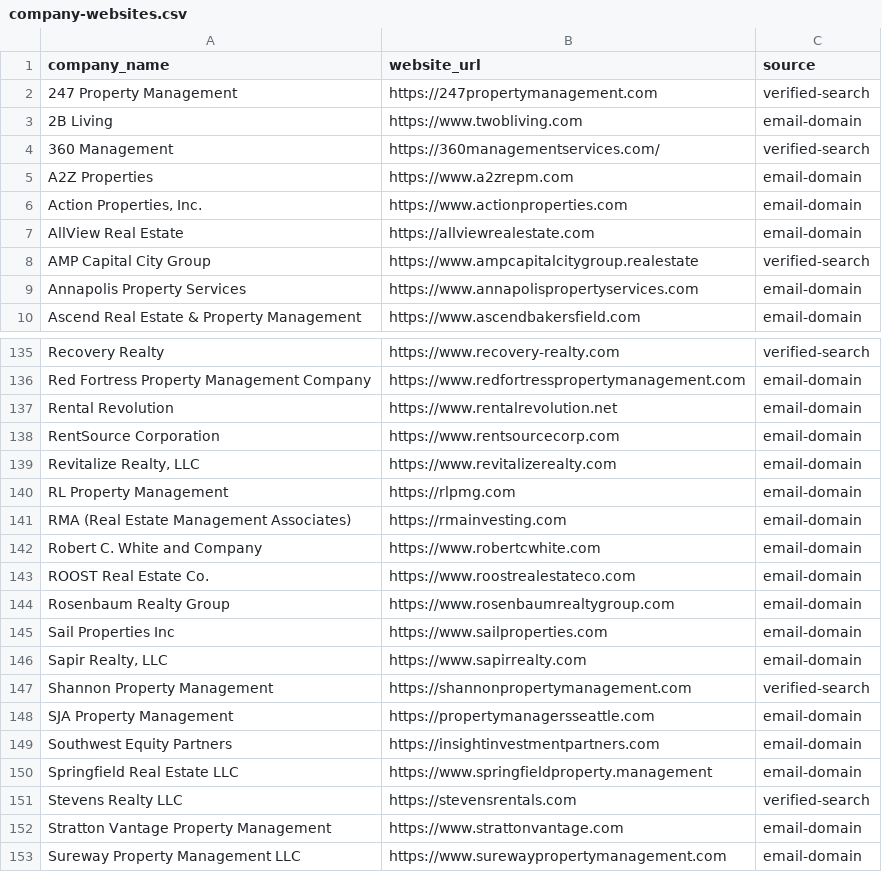
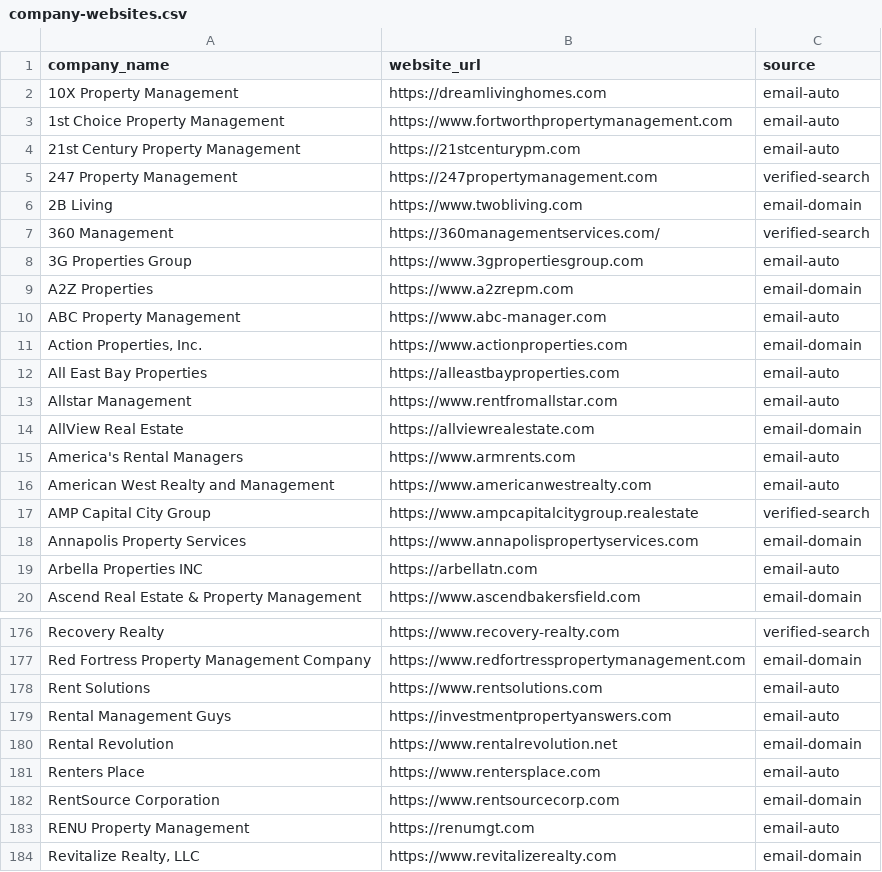
Before and after one commit to andrewmswensen-hue/peterlohmann-website, a CSV file: data/company-websites.csv, drawn as a sheet; only a part is shown, gaps mark what is left out; the shorter side is filled out with more unchanged rows; the diff covers the shown part only.

```diff
--- a/data/company-websites.csv
+++ b/data/company-websites.csv
@@ -1,2 +1,5 @@
 company_name,website_url,source
+10X Property Management,https://dreamlivinghomes.com,email-auto
+1st Choice Property Management,https://www.fortworthpropertymanagement.com,email-auto
+21st Century Property Management,https://21stcenturypm.com,email-auto
 247 Property Management,https://247propertymanagement.com,verified-search
@@ -4,7 +7,14 @@ company_name,website_url,source
 360 Management,https://360managementservices.com/,verified-search
+3G Properties Group,https://www.3gpropertiesgroup.com,email-auto
 A2Z Properties,https://www.a2zrepm.com,email-domain
+ABC Property Management,https://www.abc-manager.com,email-auto
 "Action Properties, Inc.",https://www.actionproperties.com,email-domain
+All East Bay Properties,https://alleastbayproperties.com,email-auto
+Allstar Management,https://www.rentfromallstar.com,email-auto
 AllView Real Estate,https://allviewrealestate.com,email-domain
+America's Rental Managers,https://www.armrents.com,email-auto
+American West Realty and Management,https://www.americanwestrealty.com,email-auto
 AMP Capital City Group,https://www.ampcapitalcitygroup.realestate,verified-search
 Annapolis Property Services,https://www.annapolispropertyservices.com,email-domain
+Arbella Properties INC,https://arbellatn.com,email-auto
 Ascend Real Estate & Property Management,https://www.ascendbakersfield.com,email-domain
@@ -136,4 +177,8 @@ Recovery Realty,https://www.recovery-realty.com,verified-search
 Red Fortress Property Management Company,https://www.redfortresspropertymanagement.com,email-domain
+Rent Solutions,https://www.rentsolutions.com,email-auto
+Rental Management Guys,https://investmentpropertyanswers.com,email-auto
 Rental Revolution,https://www.rentalrevolution.net,email-domain
+Renters Place,https://www.rentersplace.com,email-auto
 RentSource Corporation,https://www.rentsourcecorp.com,email-domain
+RENU Property Management,https://renumgt.com,email-auto
 "Revitalize Realty, LLC",https://www.revitalizerealty.com,email-domain
```
Also changed, not shown: 34 added rows elsewhere in this file, 4 other files.
